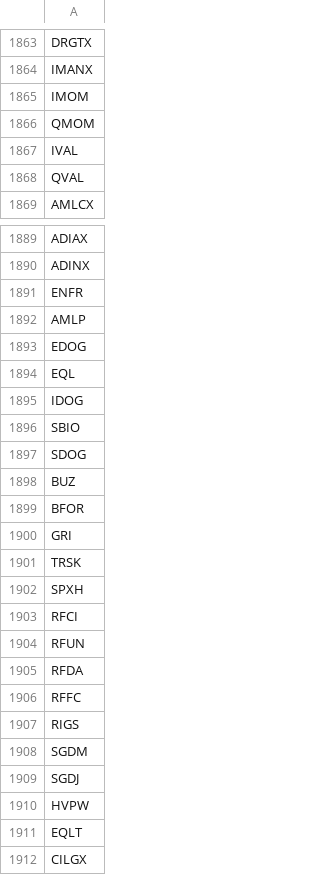
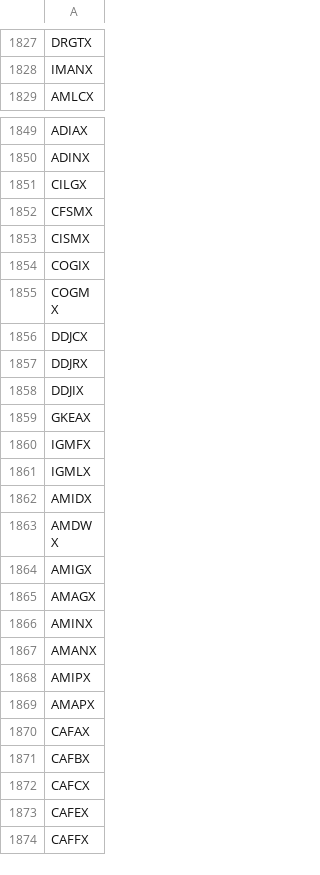
Before and after one commit to nikhilrampal15/q4project, a CSV file: tickers.csv, drawn as a sheet; only a part is shown, gaps mark what is left out; the shorter side is filled out with more unchanged rows; the diff covers the shown part only.

```diff
--- a/tickers.csv
+++ b/tickers.csv
@@ -1864,6 +1828,2 @@ DRGTX
 IMANX
-IMOM
-QMOM
-IVAL
-QVAL
 AMLCX
@@ -1890,23 +1850,2 @@ ADIAX
 ADINX
-ENFR
-AMLP
-EDOG
-EQL
-IDOG
-SBIO
-SDOG
-BUZ
-BFOR
-GRI
-TRSK
-SPXH
-RFCI
-RFUN
-RFDA
-RFFC
-RIGS
-SGDM
-SGDJ
-HVPW
-EQLT
 CILGX
```
Also changed, not shown: 46 removed rows elsewhere in this file, 2 other files.
